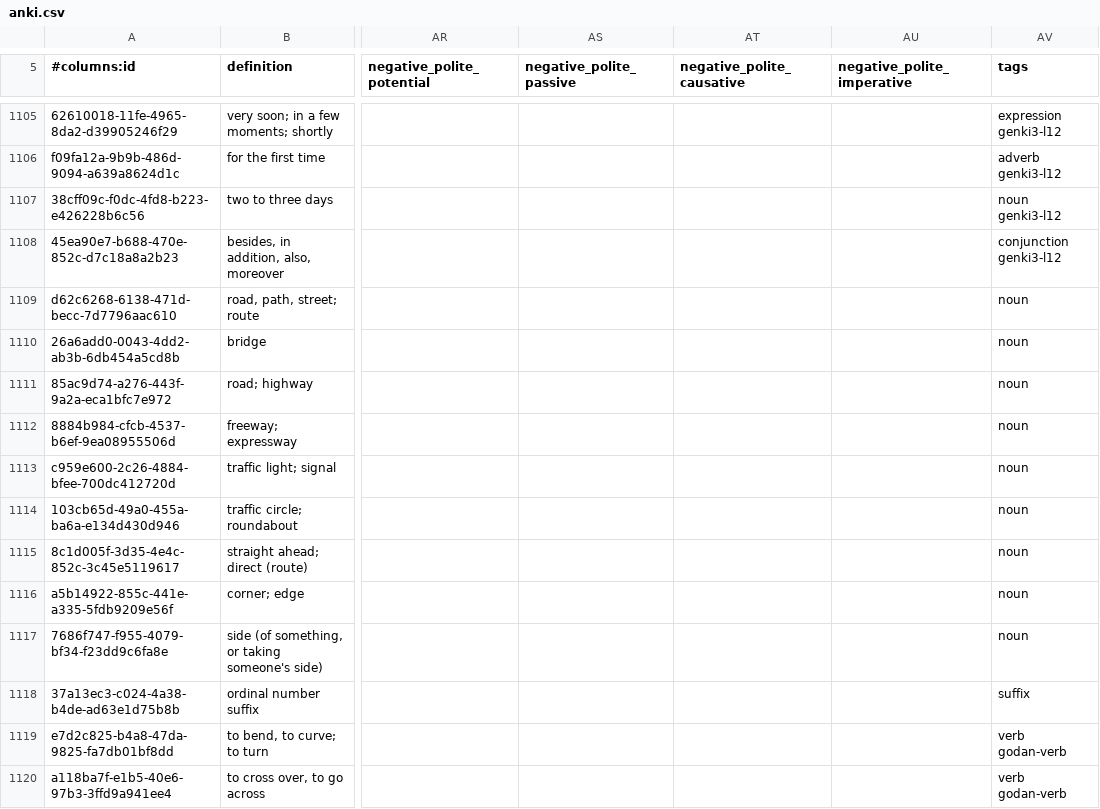
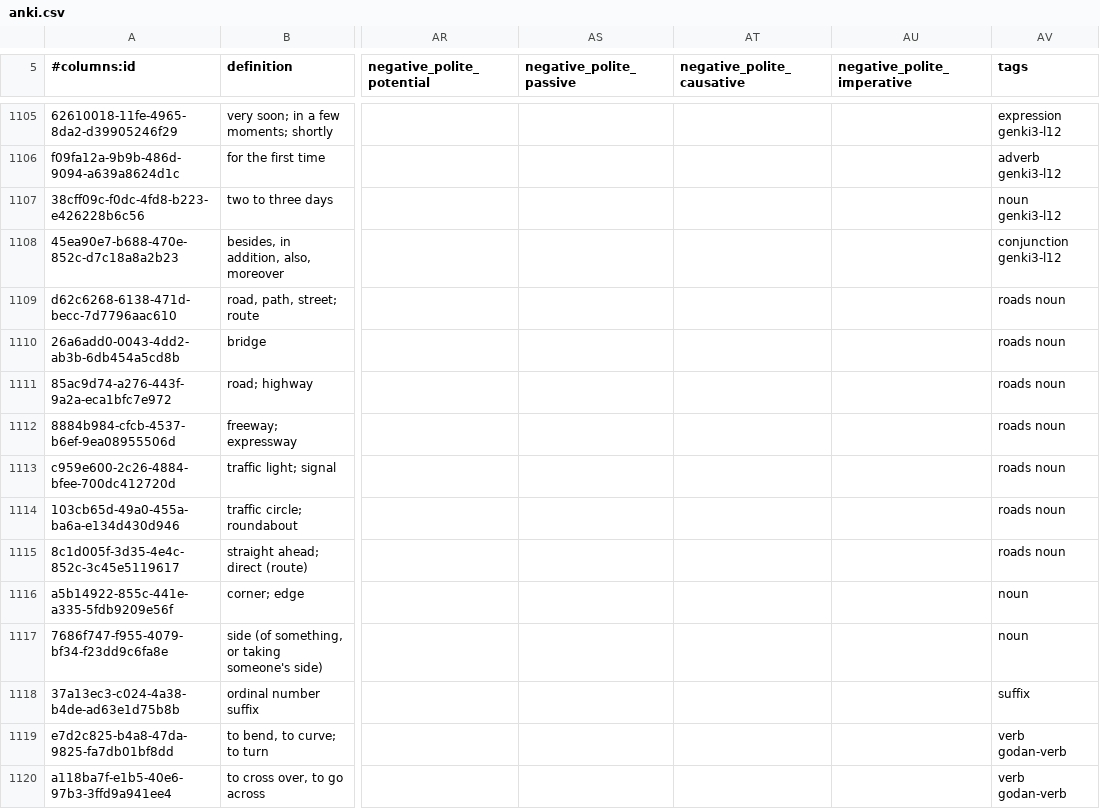
Before and after one commit to paploo/goi, a CSV file: files/vocabulary/anki.csv, drawn as a sheet; only a part is shown, gaps mark what is left out; the diff covers the shown part only; the diff names each change by its address in the sheet, - before the commit and + after, or states it on an @@ line.

```diff
--- a/files/vocabulary/anki.csv
+++ b/files/vocabulary/anki.csv
-AV1109:AV1115 (tags): noun
+AV1109:AV1115 (tags): roads noun
```
Also changed, not shown: 14 added rows and 8 edited cells elsewhere in this file, files/vocabulary/google_sheet.csv, files/日本語 Vocab - Vocab.csv, 1 other file.
